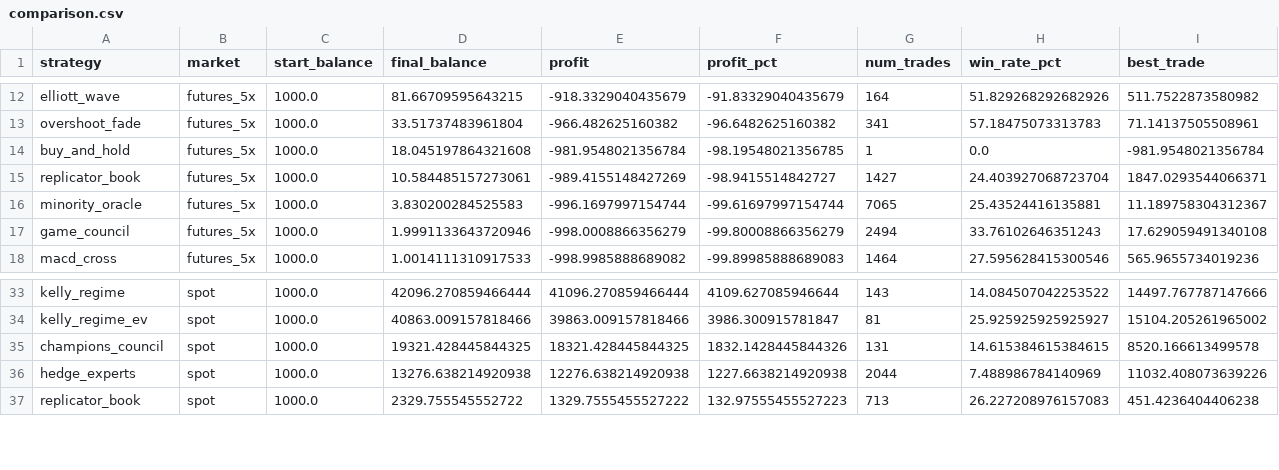
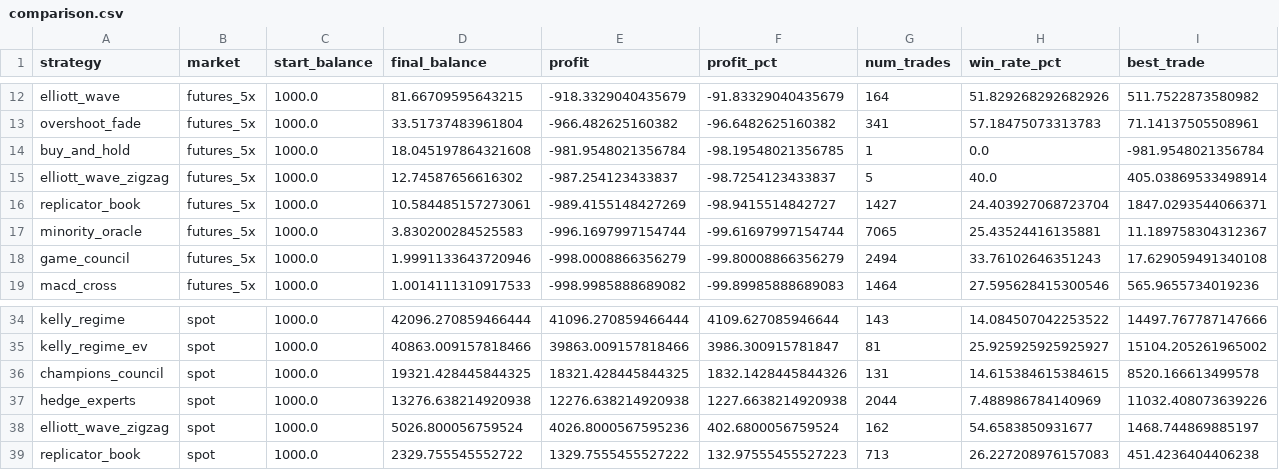
Before and after one commit to voho/tradebot, a CSV file: reports/comparison.csv, drawn as a sheet; only a part is shown, gaps mark what is left out; rows hold the shown columns only; the diff names each change by its address in the sheet, - before the commit and + after, or states it on an @@ line.

```diff
--- a/reports/comparison.csv
+++ b/reports/comparison.csv
+row 15: elliott_wave_zigzag | futures_5x | 1000.0 | 12.74587656616302 | -987.254123433837 | -98.7254123433837 | 5 | 40.0 | 405.03869533498914
+row 38: elliott_wave_zigzag | spot | 1000.0 | 5026.800056759524 | 4026.8000567595236 | 402.6800056759524 | 162 | 54.6583850931677 | 1468.744869885197
```
Also changed, not shown: reports/inference/bootstrap.csv, reports/inference/ordering.csv, 5 other files.
